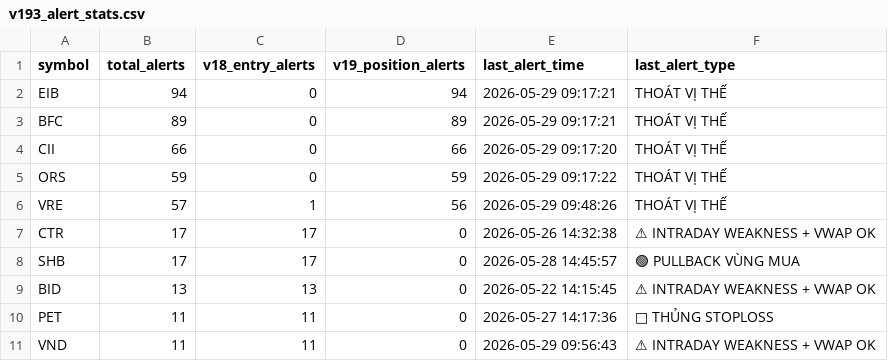
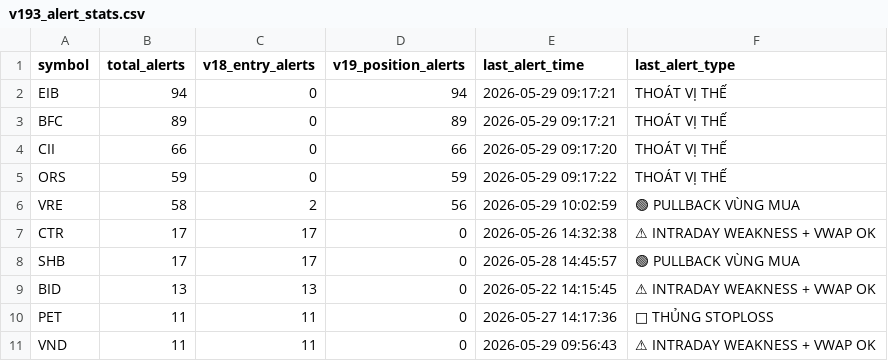
Before and after one commit to tothanhhai02090286-rgb/trading-bot-vn, a CSV file: tracker_output/v193_alert_stats.csv, drawn as a sheet; only a part is shown; the diff names each change by its address in the sheet, - before the commit and + after, or states it on an @@ line.

Commit message:
V19.3.1 journal sync: update alert stats

```diff
--- a/tracker_output/v193_alert_stats.csv
+++ b/tracker_output/v193_alert_stats.csv
-B6 (total_alerts): 57
+B6 (total_alerts): 58
-C6 (v18_entry_alerts): 1
+C6 (v18_entry_alerts): 2
-E6 (last_alert_time): 2026-05-29 09:48:26
+E6 (last_alert_time): 2026-05-29 10:02:59
-F6 (last_alert_type): THOÁT VỊ THẾ
+F6 (last_alert_type): 🟢 PULLBACK VÙNG MUA
```
